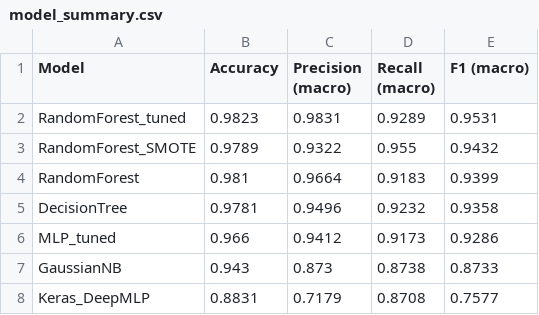
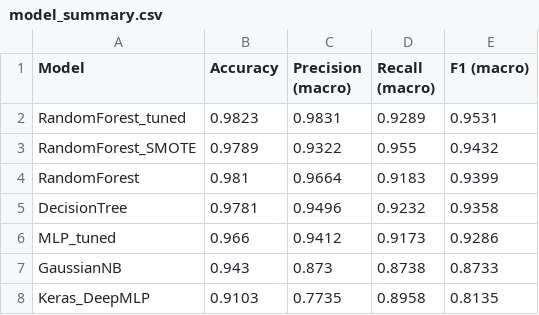
Before and after one commit to Sonish1212/Machine-Learning-vs-Deep-Learning-Predicting-FIFA-21-Player-Tiers, a CSV file: figures/model_summary.csv, drawn as a sheet.

```diff
--- a/figures/model_summary.csv
+++ b/figures/model_summary.csv
@@ -7,2 +7,2 @@ MLP_tuned,0.966,0.9412,0.9173,0.9286
 GaussianNB,0.943,0.873,0.8738,0.8733
-Keras_DeepMLP,0.8831,0.7179,0.8708,0.7577
+Keras_DeepMLP,0.9103,0.7735,0.8958,0.8135
```
Also changed, not shown: figures/perm_importance_RandomForest_tuned.csv, 6 other files.
